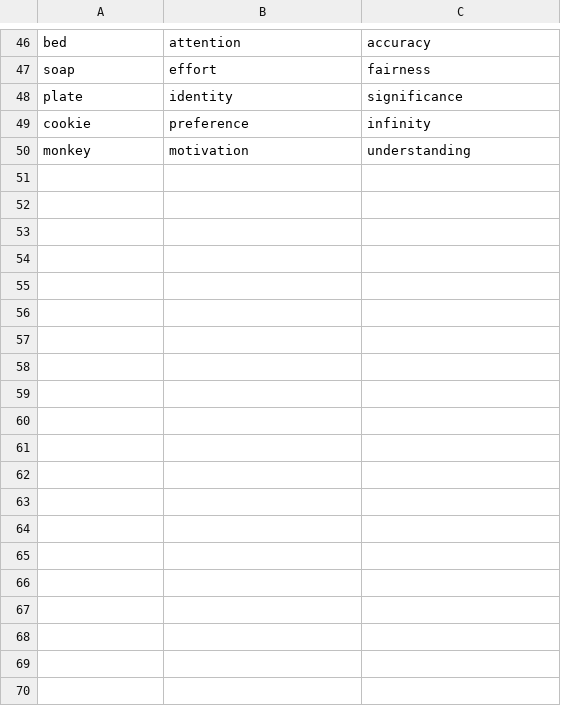
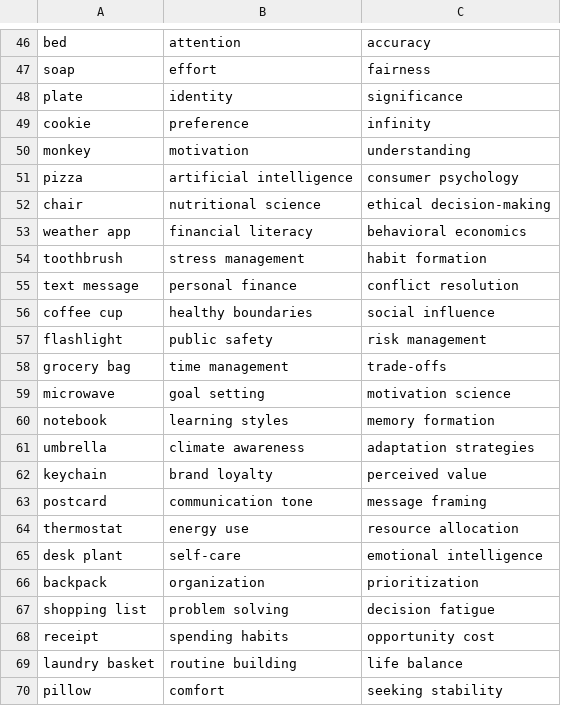
Before and after one commit to jclee2044/concise.ly, a CSV file: concepts_db/concepts.csv, drawn as a sheet; only a part is shown, gaps mark what is left out; the diff covers the shown part only; the diff names each change by its address in the sheet, - before the commit and + after, or states it on an @@ line.

Commit message:
Update logo, added concepts

```diff
--- a/concepts_db/concepts.csv
+++ b/concepts_db/concepts.csv
+row 51: pizza | artificial intelligence | consumer psychology
+row 52: chair | nutritional science | ethical decision-making
+row 53: weather app | financial literacy | behavioral economics
+row 54: toothbrush | stress management | habit formation
+row 55: text message | personal finance | conflict resolution
+row 56: coffee cup | healthy boundaries | social influence
+row 57: flashlight | public safety | risk management
+row 58: grocery bag | time management | trade-offs
+row 59: microwave | goal setting | motivation science
+row 60: notebook | learning styles | memory formation
+row 61: umbrella | climate awareness | adaptation strategies
+row 62: keychain | brand loyalty | perceived value
+row 63: postcard | communication tone | message framing
+row 64: thermostat | energy use | resource allocation
+row 65: desk plant | self-care | emotional intelligence
+row 66: backpack | organization | prioritization
+row 67: shopping list | problem solving | decision fatigue
+row 68: receipt | spending habits | opportunity cost
+row 69: laundry basket | routine building | life balance
+row 70: pillow | comfort | seeking stability
```
Also changed, not shown: 30 added rows elsewhere in this file, 2 other files.
